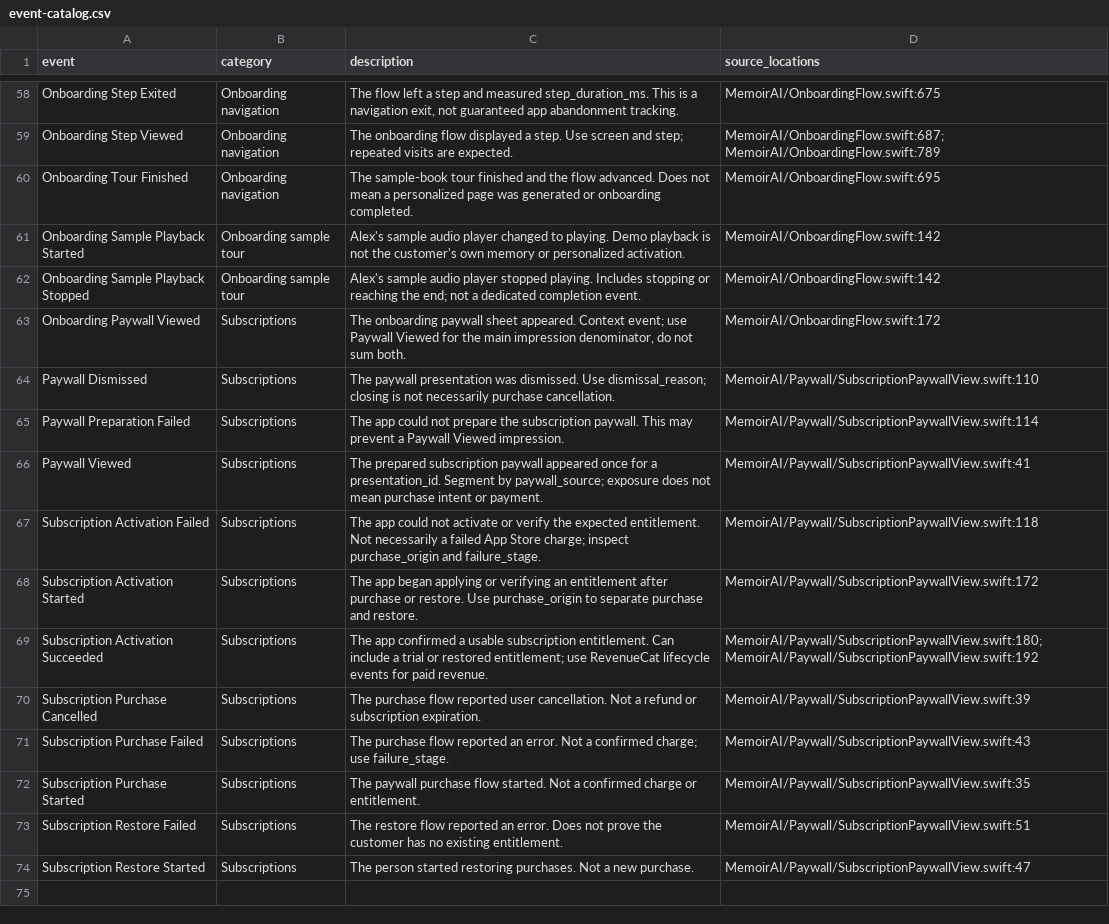
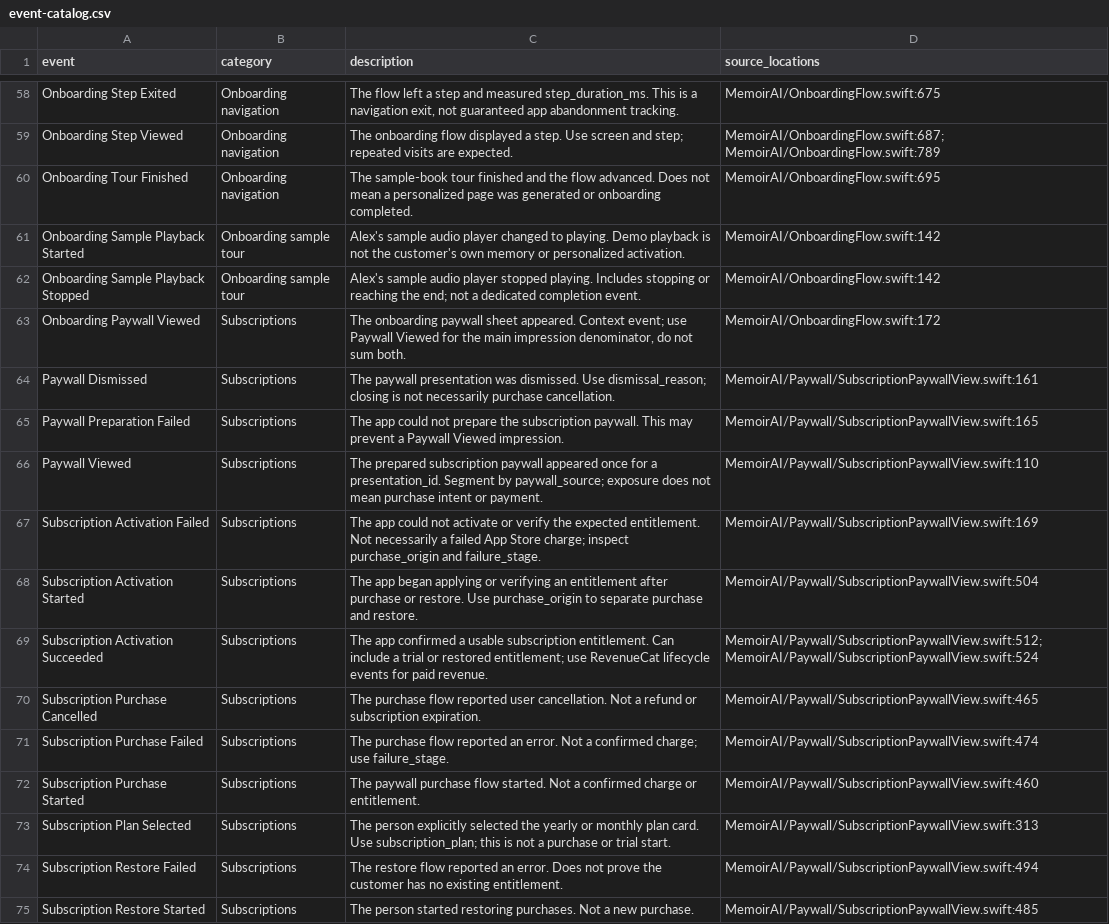
Before and after one commit to Caleb5Mathew/MemoirAI, a CSV file: docs/analytics/event-catalog.csv, drawn as a sheet; only a part is shown, gaps mark what is left out.

Commit message:
feat(subscription): add annual-first plan selection

```diff
--- a/docs/analytics/event-catalog.csv
+++ b/docs/analytics/event-catalog.csv
@@ -63,12 +63,13 @@ Onboarding Sample Playback Stopped,Onboarding sample tour,Alex's sample audio pl
 Onboarding Paywall Viewed,Subscriptions,"The onboarding paywall sheet appeared. Context event; use Paywall Viewed for the main impression denominator, do not sum both.",MemoirAI/OnboardingFlow.swift:172
-Paywall Dismissed,Subscriptions,The paywall presentation was dismissed. Use dismissal_reason; closing is not necessarily purchase cancellation.,MemoirAI/Paywall/SubscriptionPaywallView.swift:110
-Paywall Preparation Failed,Subscriptions,The app could not prepare the subscription paywall. This may prevent a Paywall Viewed impression.,MemoirAI/Paywall/SubscriptionPaywallView.swift:114
-Paywall Viewed,Subscriptions,The prepared subscription paywall appeared once for a presentation_id. Segment by paywall_source; exposure does not mean purchase intent or payment.,MemoirAI/Paywall/SubscriptionPaywallView.swift:41
-Subscription Activation Failed,Subscriptions,The app could not activate or verify the expected entitlement. Not necessarily a failed App Store charge; inspect purchase_origin and failure_stage.,MemoirAI/Paywall/SubscriptionPaywallView.swift:118
-Subscription Activation Started,Subscriptions,The app began applying or verifying an entitlement after purchase or restore. Use purchase_origin to separate purchase and restore.,MemoirAI/Paywall/SubscriptionPaywallView.swift:172
-Subscription Activation Succeeded,Subscriptions,The app confirmed a usable subscription entitlement. Can include a trial or restored entitlement; use RevenueCat lifecycle events for paid revenue.,MemoirAI/Paywall/SubscriptionPaywallView.swift:180; MemoirAI/Paywall/SubscriptionPaywallView.swift:192
-Subscription Purchase Cancelled,Subscriptions,The purchase flow reported user cancellation. Not a refund or subscription expiration.,MemoirAI/Paywall/SubscriptionPaywallView.swift:39
-Subscription Purchase Failed,Subscriptions,The purchase flow reported an error. Not a confirmed charge; use failure_stage.,MemoirAI/Paywall/SubscriptionPaywallView.swift:43
-Subscription Purchase Started,Subscriptions,The paywall purchase flow started. Not a confirmed charge or entitlement.,MemoirAI/Paywall/SubscriptionPaywallView.swift:35
-Subscription Restore Failed,Subscriptions,The restore flow reported an error. Does not prove the customer has no existing entitlement.,MemoirAI/Paywall/SubscriptionPaywallView.swift:51
-Subscription Restore Started,Subscriptions,The person started restoring purchases. Not a new purchase.,MemoirAI/Paywall/SubscriptionPaywallView.swift:47
+Paywall Dismissed,Subscriptions,The paywall presentation was dismissed. Use dismissal_reason; closing is not necessarily purchase cancellation.,MemoirAI/Paywall/SubscriptionPaywallView.swift:161
+Paywall Preparation Failed,Subscriptions,The app could not prepare the subscription paywall. This may prevent a Paywall Viewed impression.,MemoirAI/Paywall/SubscriptionPaywallView.swift:165
+Paywall Viewed,Subscriptions,The prepared subscription paywall appeared once for a presentation_id. Segment by paywall_source; exposure does not mean purchase intent or payment.,MemoirAI/Paywall/SubscriptionPaywallView.swift:110
+Subscription Activation Failed,Subscriptions,The app could not activate or verify the expected entitlement. Not necessarily a failed App Store charge; inspect purchase_origin and failure_stage.,MemoirAI/Paywall/SubscriptionPaywallView.swift:169
+Subscription Activation Started,Subscriptions,The app began applying or verifying an entitlement after purchase or restore. Use purchase_origin to separate purchase and restore.,MemoirAI/Paywall/SubscriptionPaywallView.swift:504
+Subscription Activation Succeeded,Subscriptions,The app confirmed a usable subscription entitlement. Can include a trial or restored entitlement; use RevenueCat lifecycle events for paid revenue.,MemoirAI/Paywall/SubscriptionPaywallView.swift:512; MemoirAI/Paywall/SubscriptionPaywallView.swift:524
+Subscription Purchase Cancelled,Subscriptions,The purchase flow reported user cancellation. Not a refund or subscription expiration.,MemoirAI/Paywall/SubscriptionPaywallView.swift:465
+Subscription Purchase Failed,Subscriptions,The purchase flow reported an error. Not a confirmed charge; use failure_stage.,MemoirAI/Paywall/SubscriptionPaywallView.swift:474
+Subscription Purchase Started,Subscriptions,The paywall purchase flow started. Not a confirmed charge or entitlement.,MemoirAI/Paywall/SubscriptionPaywallView.swift:460
+Subscription Plan Selected,Subscriptions,The person explicitly selected the yearly or monthly plan card. Use subscription_plan; this is not a purchase or trial start.,MemoirAI/Paywall/SubscriptionPaywallView.swift:313
+Subscription Restore Failed,Subscriptions,The restore flow reported an error. Does not prove the customer has no existing entitlement.,MemoirAI/Paywall/SubscriptionPaywallView.swift:494
+Subscription Restore Started,Subscriptions,The person started restoring purchases. Not a new purchase.,MemoirAI/Paywall/SubscriptionPaywallView.swift:485
```
Also changed, not shown: docs/analytics/mixpanel-lexicon-import.csv, 11 other files.
